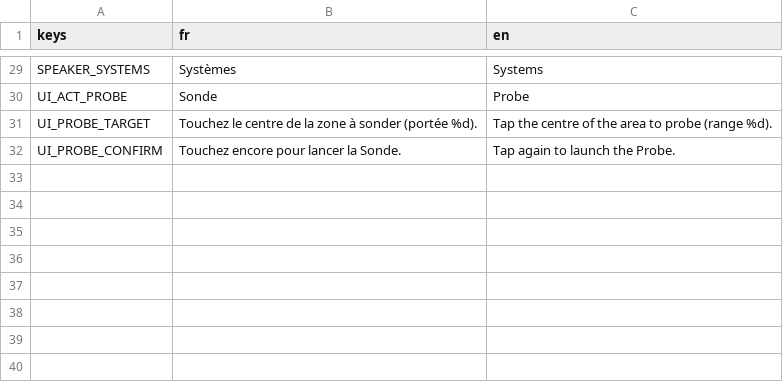
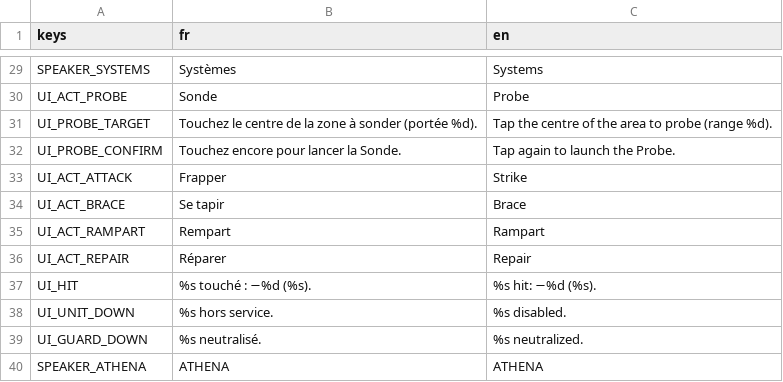
Before and after one commit to devdownin/Dogs, a CSV file: data/i18n/ui.csv, drawn as a sheet; only a part is shown, gaps mark what is left out; the diff names each change by its address in the sheet, - before the commit and + after, or states it on an @@ line.

```diff
--- a/data/i18n/ui.csv
+++ b/data/i18n/ui.csv
+row 33: UI_ACT_ATTACK | Frapper | Strike
+row 34: UI_ACT_BRACE | Se tapir | Brace
+row 35: UI_ACT_RAMPART | Rempart | Rampart
+row 36: UI_ACT_REPAIR | Réparer | Repair
+row 37: UI_HIT | %s touché : −%d (%s). | %s hit: −%d (%s).
+row 38: UI_UNIT_DOWN | %s hors service. | %s disabled.
+row 39: UI_GUARD_DOWN | %s neutralisé. | %s neutralized.
+row 40: SPEAKER_ATHENA | ATHENA | ATHENA
```
Also changed, not shown: data/i18n/missions.csv, data/i18n/research.csv, 14 other files.
